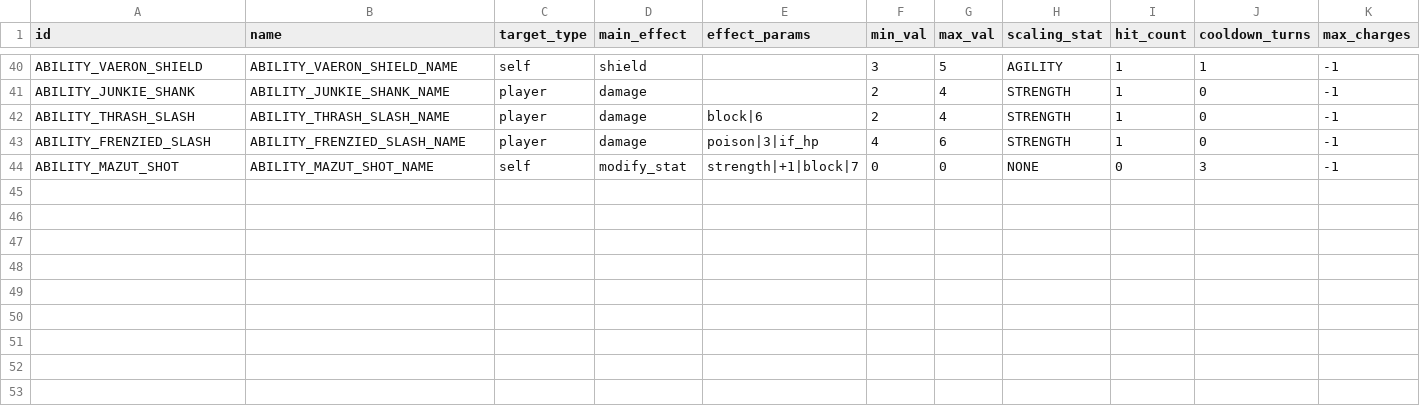
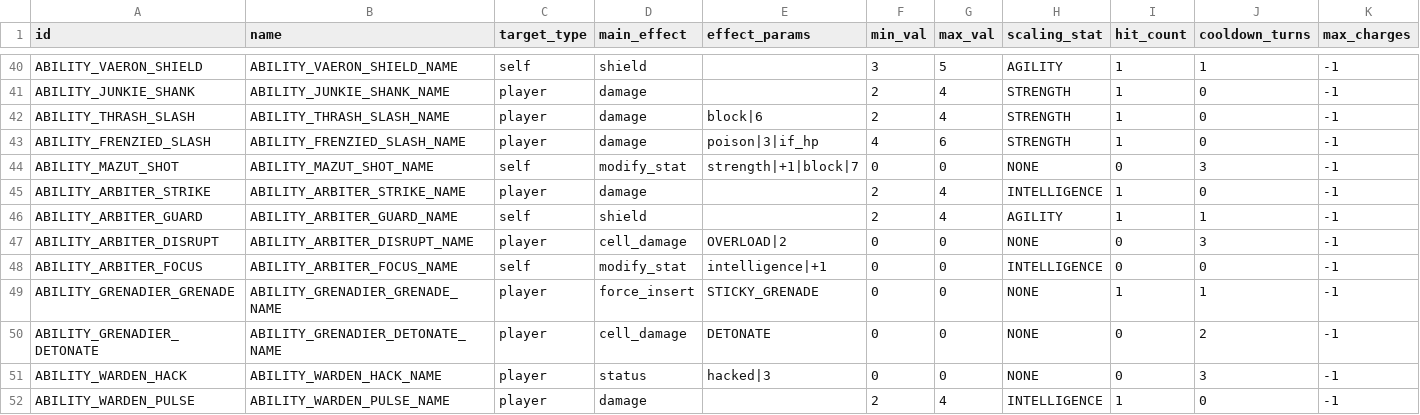
Before and after one commit to vtyurin89/framewrack_v1, a CSV file: data/abilities.csv, drawn as a sheet; only a part is shown, gaps mark what is left out; rows hold the shown columns only; the diff names each change by its address in the sheet, - before the commit and + after, or states it on an @@ line.

```diff
--- a/data/abilities.csv
+++ b/data/abilities.csv
+row 45: ABILITY_ARBITER_STRIKE | ABILITY_ARBITER_STRIKE_NAME | player | damage |  | 2 | 4 | INTELLIGENCE | 1 | 0 | -1
+row 46: ABILITY_ARBITER_GUARD | ABILITY_ARBITER_GUARD_NAME | self | shield |  | 2 | 4 | AGILITY | 1 | 1 | -1
+row 47: ABILITY_ARBITER_DISRUPT | ABILITY_ARBITER_DISRUPT_NAME | player | cell_damage | OVERLOAD|2 | 0 | 0 | NONE | 0 | 3 | -1
+row 48: ABILITY_ARBITER_FOCUS | ABILITY_ARBITER_FOCUS_NAME | self | modify_stat | intelligence|+1 | 0 | 0 | INTELLIGENCE | 0 | 0 | -1
+row 49: ABILITY_GRENADIER_GRENADE | ABILITY_GRENADIER_GRENADE_NAME | player | force_insert | STICKY_GRENADE | 0 | 0 | NONE | 1 | 1 | -1
+row 50: ABILITY_GRENADIER_DETONATE | ABILITY_GRENADIER_DETONATE_NAME | player | cell_damage | DETONATE | 0 | 0 | NONE | 0 | 2 | -1
+row 51: ABILITY_WARDEN_HACK | ABILITY_WARDEN_HACK_NAME | player | status | hacked|3 | 0 | 0 | NONE | 0 | 3 | -1
+row 52: ABILITY_WARDEN_PULSE | ABILITY_WARDEN_PULSE_NAME | player | damage |  | 2 | 4 | INTELLIGENCE | 1 | 0 | -1
```
Also changed, not shown: data/enemies.csv, data/items.csv, 27 other files.
